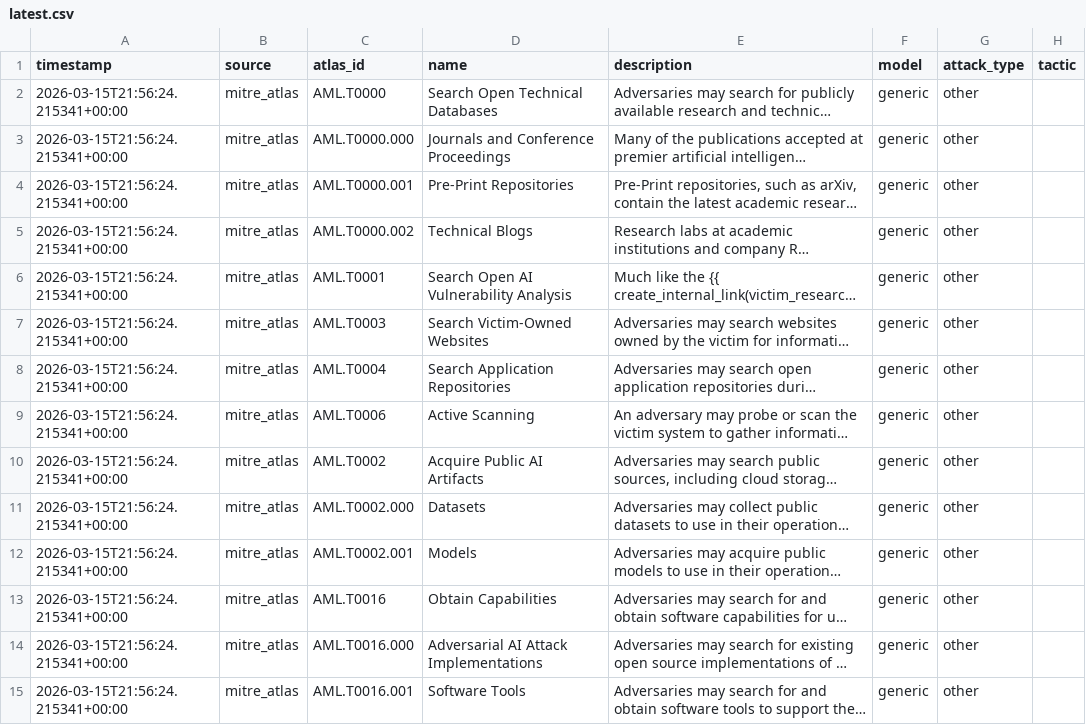
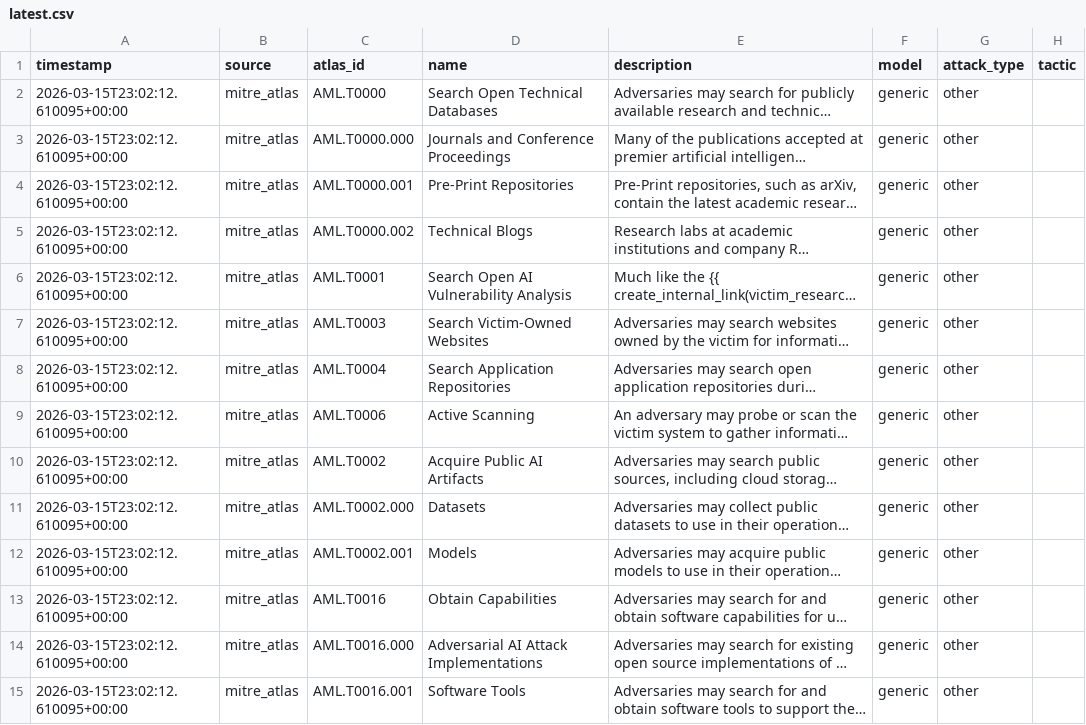
Before and after one commit to alpha-one-index/adversary-index, a CSV file: exports/latest.csv, drawn as a sheet; only a part is shown; long unchanged cells end in …; the diff covers the shown part only; the diff names each change by its address in the sheet, - before the commit and + after, or states it on an @@ line.

Commit message:
data: hourly update 2026-03-15T23:02:13Z

```diff
--- a/exports/latest.csv
+++ b/exports/latest.csv
-A2:A15 (timestamp): 2026-03-15T21:56:24.215341+00:00
+A2:A15 (timestamp): 2026-03-15T23:02:12.610095+00:00
```
Also changed, not shown: 151 edited cells elsewhere in this file, 2 other files.
